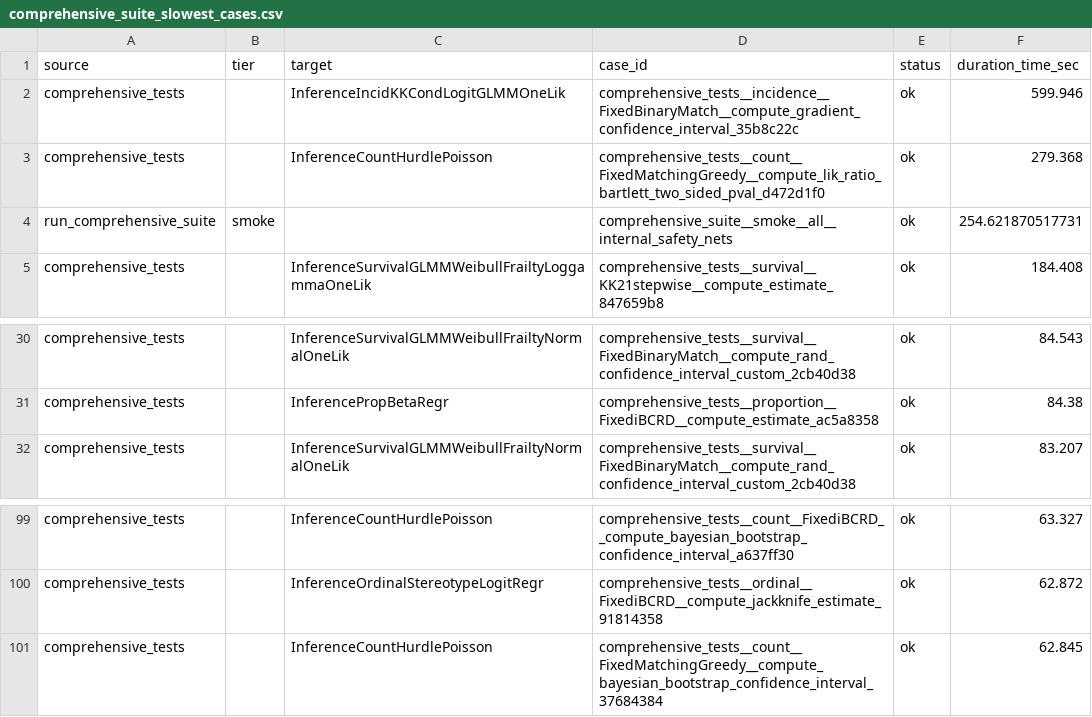
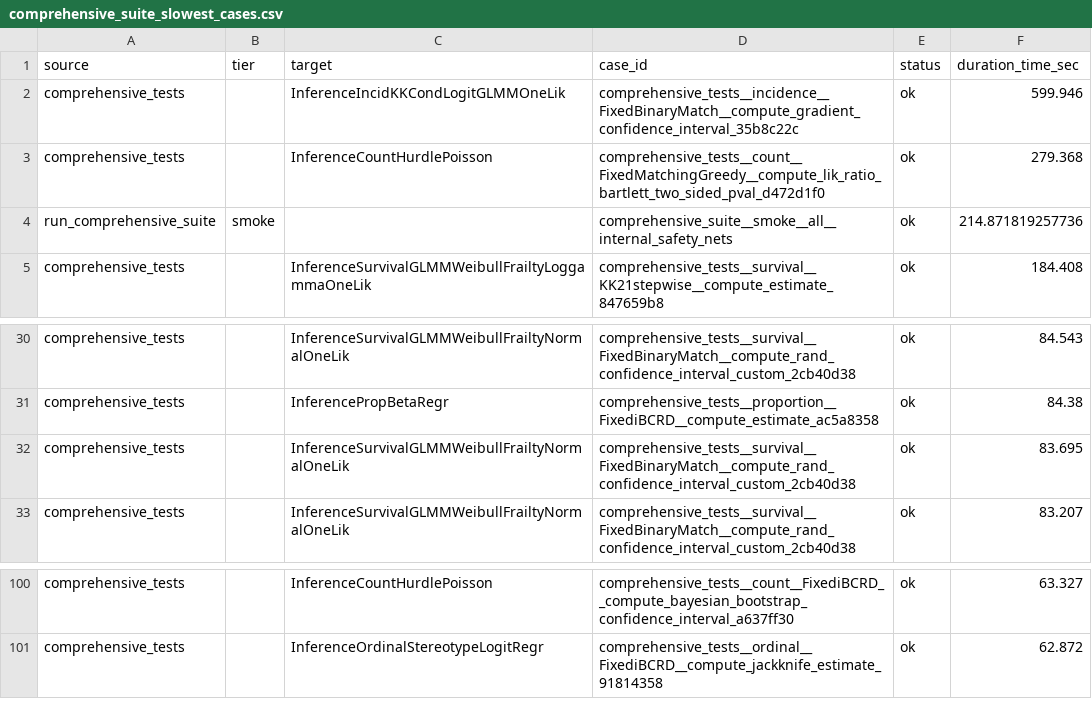
Before and after one commit to kapelner/EDI, a CSV file: R/package_tests/comprehensive_suite_slowest_cases.csv, drawn as a sheet; only a part is shown, gaps mark what is left out.

Commit message:
hopefully tests work now

```diff
--- a/R/package_tests/comprehensive_suite_slowest_cases.csv
+++ b/R/package_tests/comprehensive_suite_slowest_cases.csv
@@ -3,3 +3,3 @@
 "comprehensive_tests","","InferenceCountHurdlePoisson","comprehensive_tests__count__FixedMatchingGreedy__compute_lik_ratio_bartlett_two_sided_pval_d472d1f0","ok",279.368
-"run_comprehensive_suite","smoke","","comprehensive_suite__smoke__all__internal_safety_nets","ok",254.621870517731
+"run_comprehensive_suite","smoke","","comprehensive_suite__smoke__all__internal_safety_nets","ok",214.871819257736
 "comprehensive_tests","","InferenceSurvivalGLMMWeibullFrailtyLoggammaOneLik","comprehensive_tests__survival__KK21stepwise__compute_estimate_847659b8","ok",184.408
@@ -31,2 +31,3 @@
 "comprehensive_tests","","InferencePropBetaRegr","comprehensive_tests__proportion__FixediBCRD__compute_estimate_ac5a8358","ok",84.38
+"comprehensive_tests","","InferenceSurvivalGLMMWeibullFrailtyNormalOneLik","comprehensive_tests__survival__FixedBinaryMatch__compute_rand_confidence_interval_custom_2cb40d38","ok",83.695
 "comprehensive_tests","","InferenceSurvivalGLMMWeibullFrailtyNormalOneLik","comprehensive_tests__survival__FixedBinaryMatch__compute_rand_confidence_interval_custom_2cb40d38","ok",83.207
@@ -100,2 +101 @@
 "comprehensive_tests","","InferenceOrdinalStereotypeLogitRegr","comprehensive_tests__ordinal__FixediBCRD__compute_jackknife_estimate_91814358","ok",62.872
-"comprehensive_tests","","InferenceCountHurdlePoisson","comprehensive_tests__count__FixedMatchingGreedy__compute_bayesian_bootstrap_confidence_interval_37684384","ok",62.845
```
Also changed, not shown: R/package_tests/comprehensive_suite_results.csv, R/package_tests/comprehensive_suite_workflow_coverage.csv, 3 other files.
